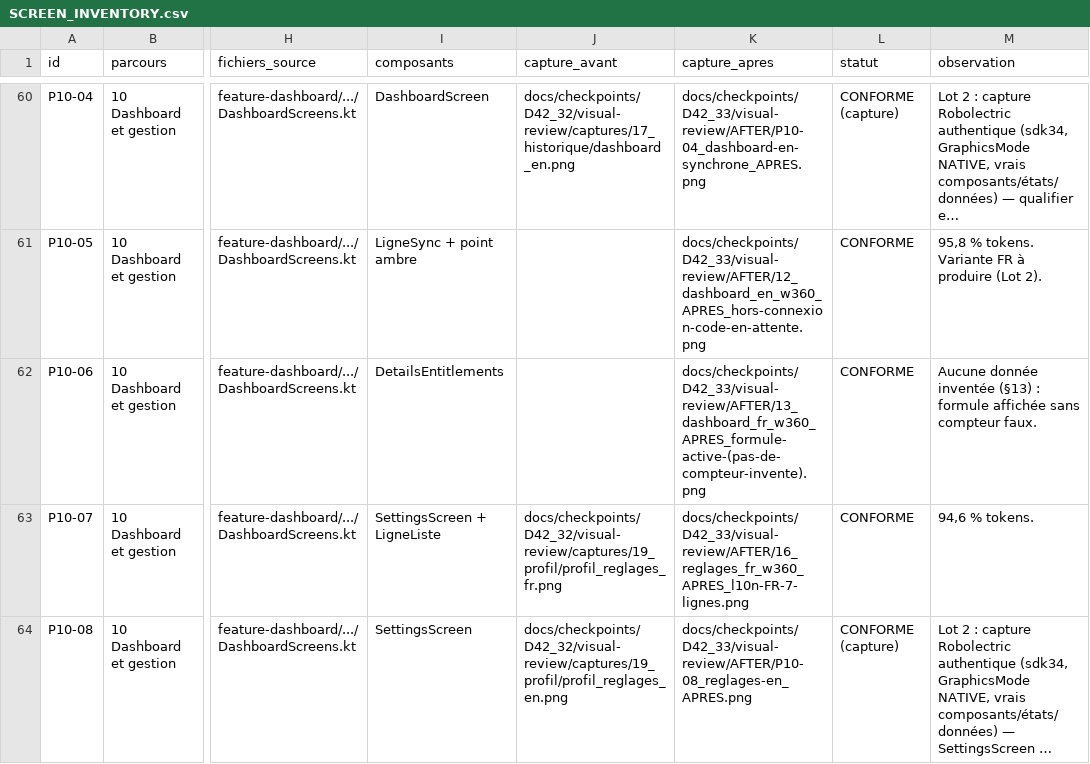
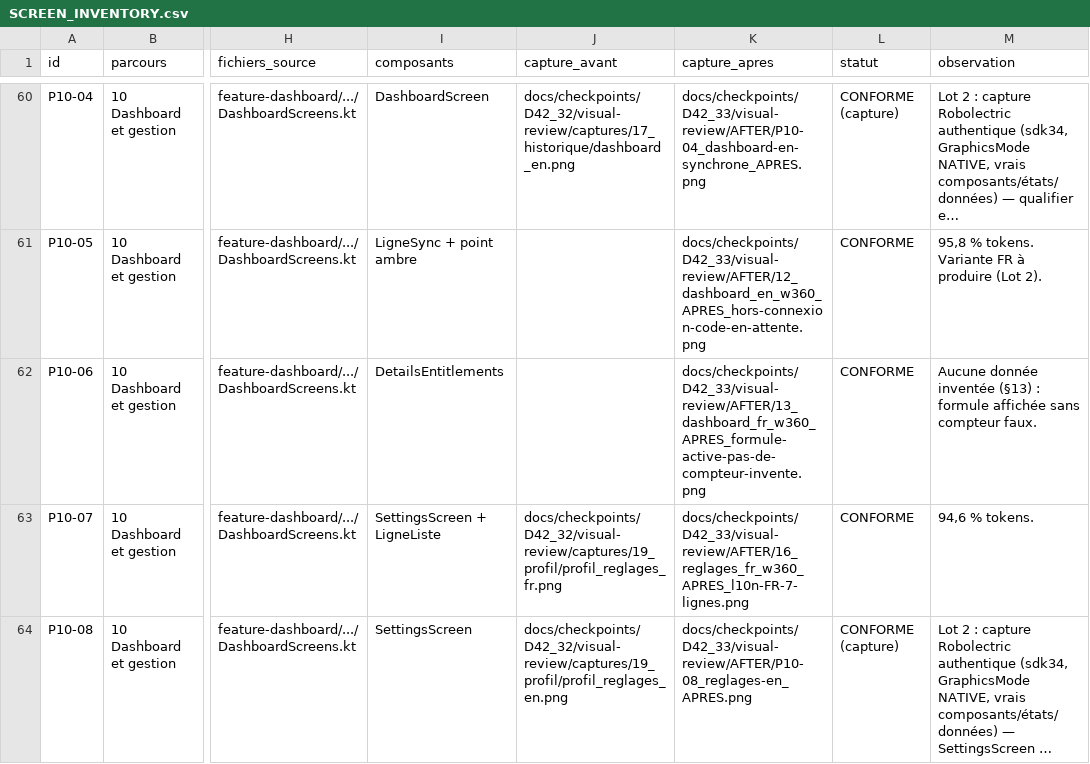
Before and after one commit to mdgejc14-hash/vitrine-video-d42-arena, a CSV file: docs/checkpoints/D42_33/SCREEN_INVENTORY.csv, drawn as a sheet; only a part is shown, gaps mark what is left out; long unchanged cells end in …; the diff covers the shown part only; the diff names each change by its address in the sheet, - before the commit and + after, or states it on an @@ line.

```diff
--- a/docs/checkpoints/D42_33/SCREEN_INVENTORY.csv
+++ b/docs/checkpoints/D42_33/SCREEN_INVENTORY.csv
-K62 (capture_apres): docs/checkpoints/D42_33/visual-review/AFTER/13_dashboard_fr_w360_APRES_formule-active-(pas-de-compteur-invente).png
+K62 (capture_apres): docs/checkpoints/D42_33/visual-review/AFTER/13_dashboard_fr_w360_APRES_formule-active-pas-de-compteur-invente.png
```
Also changed, not shown: 6 edited cells elsewhere in this file, 12 other files.
